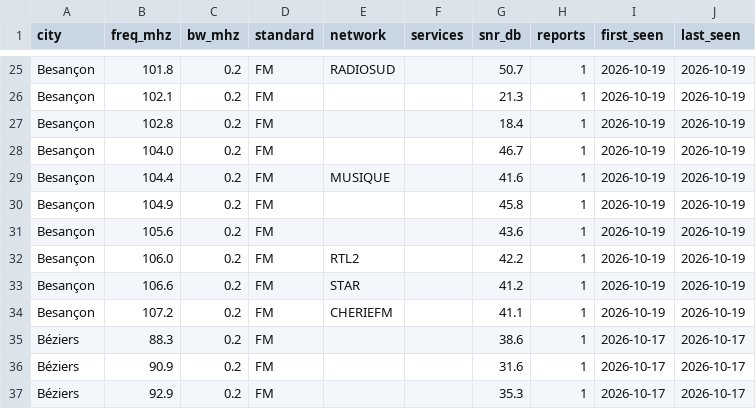
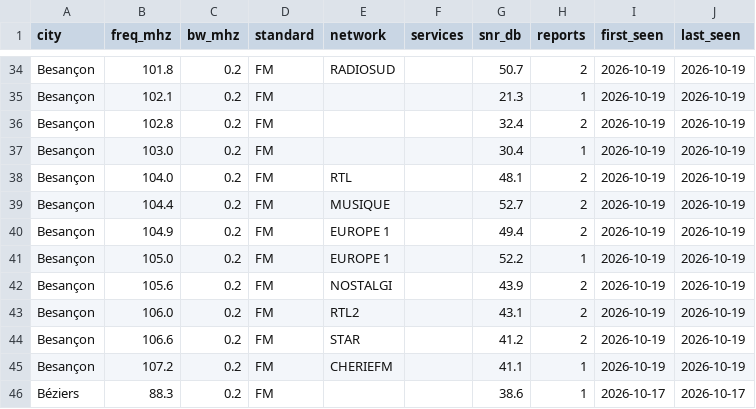
Before and after one commit to adswill/OnAir-channels, a CSV file: fm/FR.csv, drawn as a sheet; only a part is shown, gaps mark what is left out; the shorter side is filled out with more unchanged rows; addresses are those after the commit; the diff covers the shown part only; the diff names each change by its address in the sheet, - before the commit and + after, or states it on an @@ line.

```diff
--- a/fm/FR.csv
+++ b/fm/FR.csv
-H34 (reports): 1
+H34 (reports): 2
-G36 (snr_db): 18.4
+G36 (snr_db): 32.4
-H36 (reports): 1
+H36 (reports): 2
-B37 (freq_mhz): 104.0
+B37 (freq_mhz): 103.0
-G37 (snr_db): 46.7
+G37 (snr_db): 30.4
+row 38: Besançon | 104.0 | 0.2 | FM | RTL |  | 48.1 | 2 | 2026-10-19 | 2026-10-19
-G39 (snr_db): 41.6
+G39 (snr_db): 52.7
-H39:H40 (reports): 1
+H39:H40 (reports): 2
-E40:E41 (network): (empty)
+E40:E41 (network): EUROPE 1
-G40 (snr_db): 45.8
+G40 (snr_db): 49.4
-B41 (freq_mhz): 105.6
+B41 (freq_mhz): 105.0
-G41 (snr_db): 43.6
+G41 (snr_db): 52.2
+row 42: Besançon | 105.6 | 0.2 | FM | NOSTALGI |  | 43.9 | 2 | 2026-10-19 | 2026-10-19
-G43 (snr_db): 42.2
+G43 (snr_db): 43.1
-H43:H44 (reports): 1
+H43:H44 (reports): 2
```
Also changed, not shown: 9 added rows and 30 edited cells elsewhere in this file.
